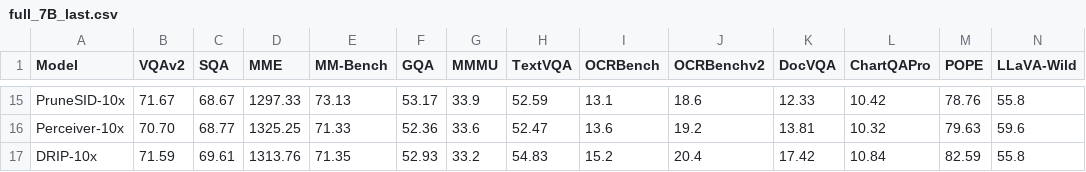
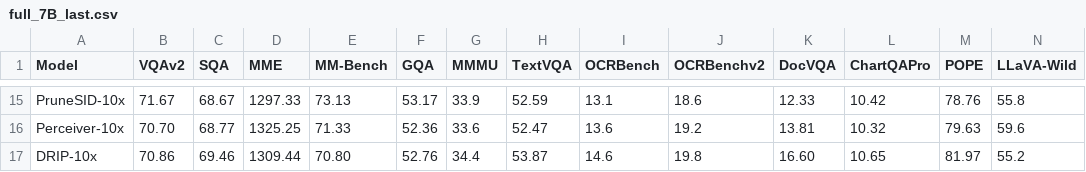
Before and after one commit to Yusen-Peng/DRIP, a CSV file: results/full_7B_last.csv, drawn as a sheet; only a part is shown, gaps mark what is left out; the diff covers the shown part only; the diff names each change by its address in the sheet, - before the commit and + after, or states it on an @@ line.

```diff
--- a/results/full_7B_last.csv
+++ b/results/full_7B_last.csv
-B17 (VQAv2): 71.59
+B17 (VQAv2): 70.86
-C17 (SQA): 69.61
+C17 (SQA): 69.46
-D17 (MME): 1313.76
+D17 (MME): 1309.44
-E17 (MM-Bench): 71.35
+E17 (MM-Bench): 70.80
-F17 (GQA): 52.93
+F17 (GQA): 52.76
-G17 (MMMU): 33.2
+G17 (MMMU): 34.4
-H17 (TextVQA): 54.83
+H17 (TextVQA): 53.87
-I17 (OCRBench): 15.2
+I17 (OCRBench): 14.6
-J17 (OCRBenchv2): 20.4
+J17 (OCRBenchv2): 19.8
-K17 (DocVQA): 17.42
+K17 (DocVQA): 16.60
-L17 (ChartQAPro): 10.84
+L17 (ChartQAPro): 10.65
-M17 (POPE): 82.59
+M17 (POPE): 81.97
-N17 (LLaVA-Wild): 55.8
+N17 (LLaVA-Wild): 55.2
```
Also changed, not shown: 28 edited cells elsewhere in this file, 26 other files.
